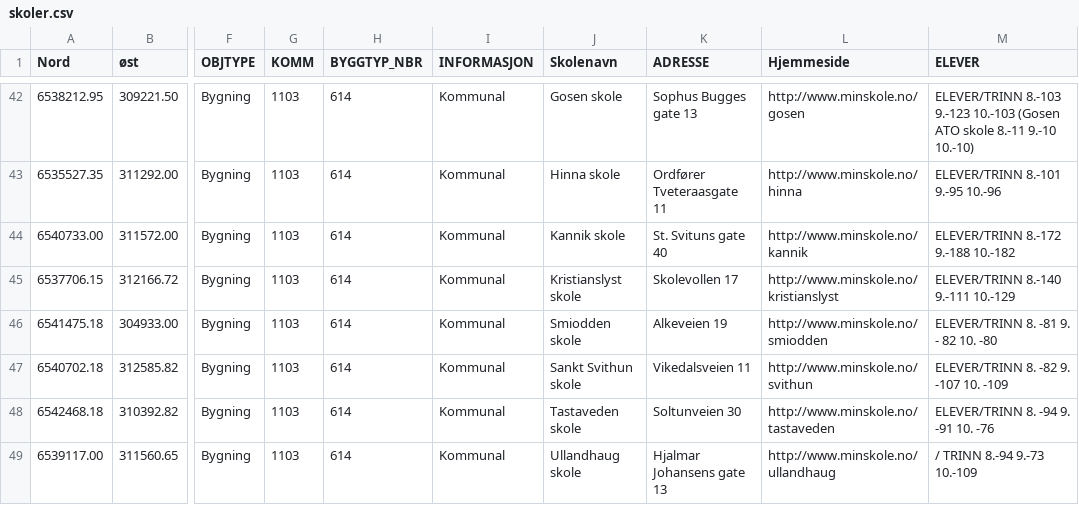
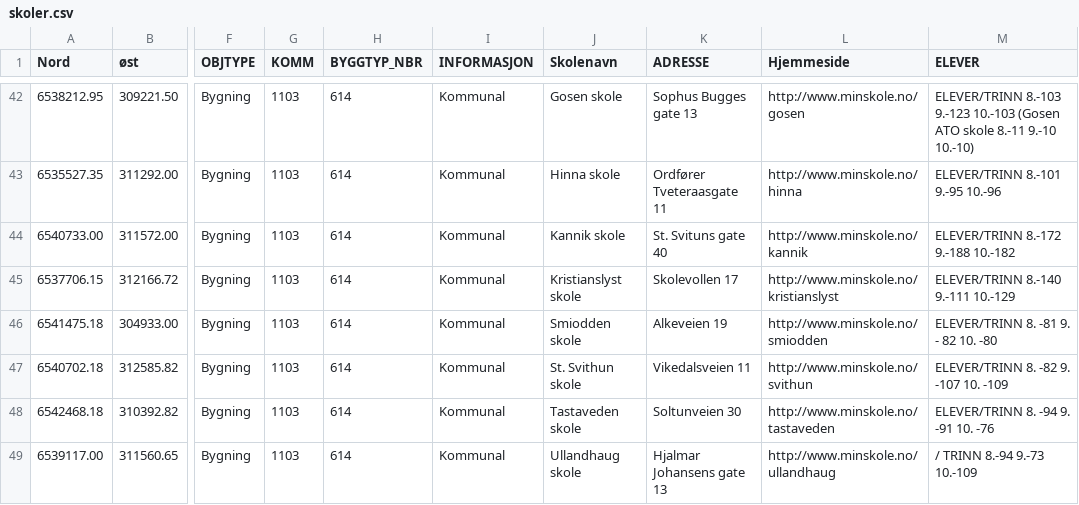
Before and after one commit to Dat210Skoleruten/Skoleruter.no, a CSV file: skoler.csv, drawn as a sheet; only a part is shown, gaps mark what is left out; the diff names each change by its address in the sheet, - before the commit and + after, or states it on an @@ line.

Commit message:
Fixed St. Svithun skole in skoler.csv

```diff
--- a/skoler.csv
+++ b/skoler.csv
-J47 (Skolenavn): Sankt Svithun skole
+J47 (Skolenavn): St. Svithun skole
```
Also changed, not shown: 1 other file.
